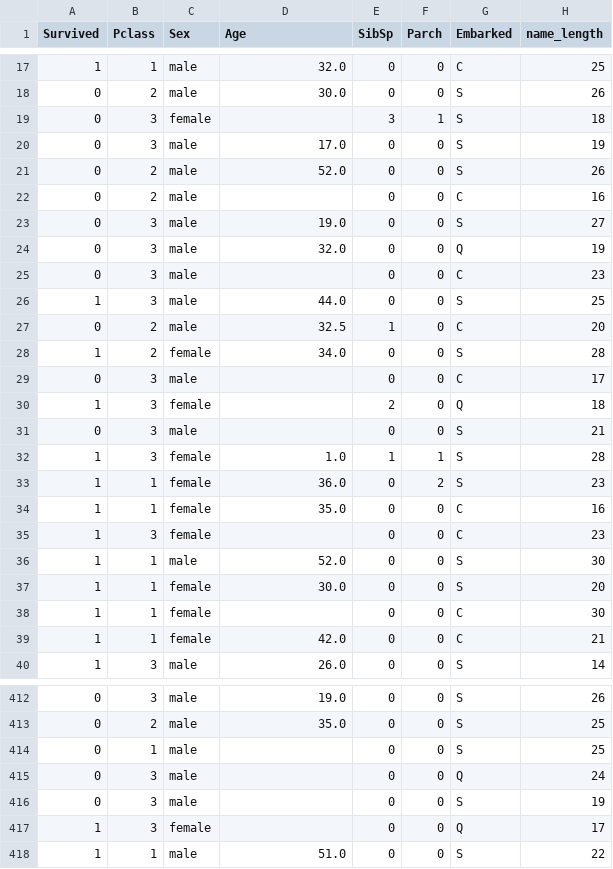
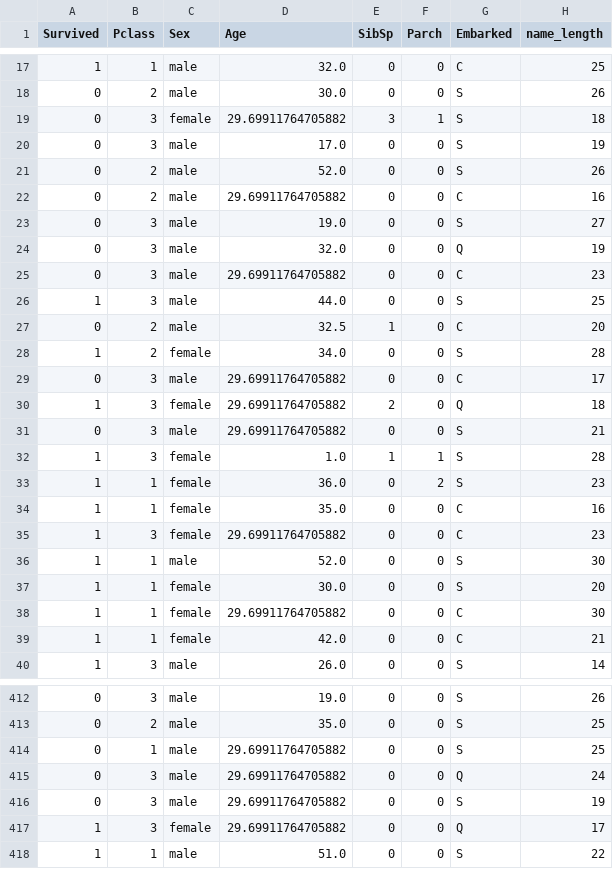
Before and after one commit to Zihao-Sheng/DATA572Project, a CSV file: train.csv, drawn as a sheet; only a part is shown, gaps mark what is left out; the diff covers the shown part only; the diff names each change by its address in the sheet, - before the commit and + after, or states it on an @@ line.

Commit message:
improving data preprocessing

```diff
--- a/train.csv
+++ b/train.csv
-D19 (Age): (empty)
+D19 (Age): 29.69911764705882
-D22 (Age): (empty)
+D22 (Age): 29.69911764705882
-D25 (Age): (empty)
+D25 (Age): 29.69911764705882
-D29:D31 (Age): (empty)
+D29:D31 (Age): 29.69911764705882
-D35 (Age): (empty)
+D35 (Age): 29.69911764705882
-D38 (Age): (empty)
+D38 (Age): 29.69911764705882
-D414:D417 (Age): (empty)
+D414:D417 (Age): 29.69911764705882
```
Also changed, not shown: 119 edited cells elsewhere in this file, test.csv, 2 other files.
